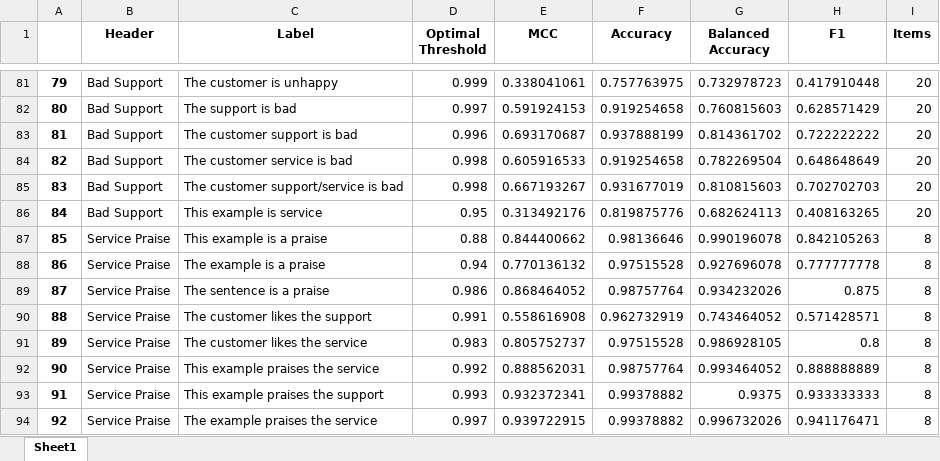
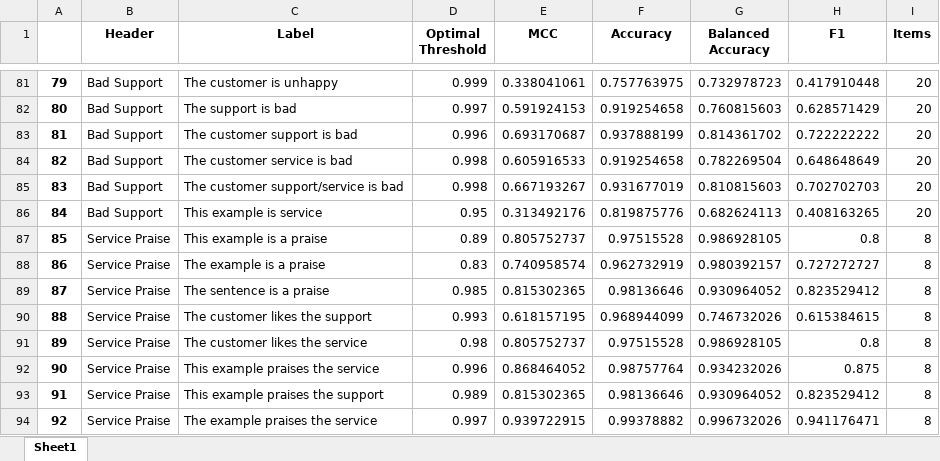
Before and after one commit to annadymanus/AdvancedProcessMiningGroup9, an Excel workbook: results/nli-cv/combined/train/train_cv_results-AmazonHelp-inbound.xlsx, sheet Sheet1, drawn as a sheet; only a part is shown, gaps mark what is left out; values as stored, in another font and other column widths than the file's, no borders; conditional formats not drawn; the diff covers the shown part only; the diff names each change by its address in the sheet, - before the commit and + after, or states it on an @@ line.

```diff
--- a/results/nli-cv/combined/train/train_cv_results-AmazonHelp-inbound.xlsx (sheet Sheet1)
+++ b/results/nli-cv/combined/train/train_cv_results-AmazonHelp-inbound.xlsx (sheet Sheet1)
-D87 (Optimal Threshold): 0.88
+D87 (Optimal Threshold): 0.89
-E87 (MCC): 0.844400662
+E87 (MCC): 0.805752737
-F87 (Accuracy): 0.98136646
+F87 (Accuracy): 0.97515528
-G87 (Balanced Accuracy): 0.990196078
+G87 (Balanced Accuracy): 0.986928105
-H87 (F1): 0.842105263
+H87 (F1): 0.8
-D88 (Optimal Threshold): 0.94
+D88 (Optimal Threshold): 0.83
-E88 (MCC): 0.770136132
+E88 (MCC): 0.740958574
-F88 (Accuracy): 0.97515528
+F88 (Accuracy): 0.962732919
-G88 (Balanced Accuracy): 0.927696078
+G88 (Balanced Accuracy): 0.980392157
-H88 (F1): 0.777777778
+H88 (F1): 0.727272727
-D89 (Optimal Threshold): 0.986
+D89 (Optimal Threshold): 0.985
-E89 (MCC): 0.868464052
+E89 (MCC): 0.815302365
-F89 (Accuracy): 0.98757764
+F89 (Accuracy): 0.98136646
-G89 (Balanced Accuracy): 0.934232026
+G89 (Balanced Accuracy): 0.930964052
-H89 (F1): 0.875
+H89 (F1): 0.823529412
-D90 (Optimal Threshold): 0.991
+D90 (Optimal Threshold): 0.993
-E90 (MCC): 0.558616908
+E90 (MCC): 0.618157195
-F90 (Accuracy): 0.962732919
+F90 (Accuracy): 0.968944099
-G90 (Balanced Accuracy): 0.743464052
+G90 (Balanced Accuracy): 0.746732026
-H90 (F1): 0.571428571
+H90 (F1): 0.615384615
-D91 (Optimal Threshold): 0.983
+D91 (Optimal Threshold): 0.98
-D92 (Optimal Threshold): 0.992
+D92 (Optimal Threshold): 0.996
-E92 (MCC): 0.888562031
+E92 (MCC): 0.868464052
-G92 (Balanced Accuracy): 0.993464052
+G92 (Balanced Accuracy): 0.934232026
-H92 (F1): 0.888888889
+H92 (F1): 0.875
-D93 (Optimal Threshold): 0.993
+D93 (Optimal Threshold): 0.989
-E93 (MCC): 0.932372341
+E93 (MCC): 0.815302365
-F93 (Accuracy): 0.99378882
+F93 (Accuracy): 0.98136646
-G93 (Balanced Accuracy): 0.9375
+G93 (Balanced Accuracy): 0.930964052
-H93 (F1): 0.933333333
+H93 (F1): 0.823529412
```
Also changed, not shown: 409 edited cells elsewhere in this sheet, results/nli-cv/combined/train/train_cv_results-AmazonHelp-outbound.xlsx, results/nli-cv/combined/train/train_cv_results-AppleSupport-inbound.xlsx, 13 other files.
